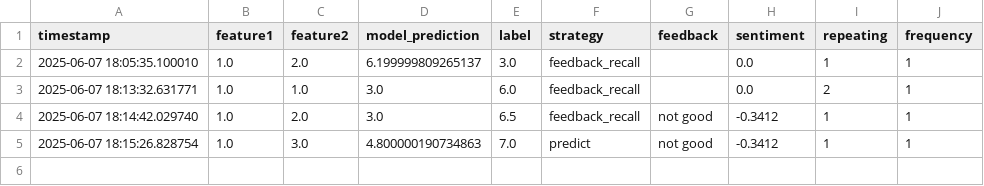
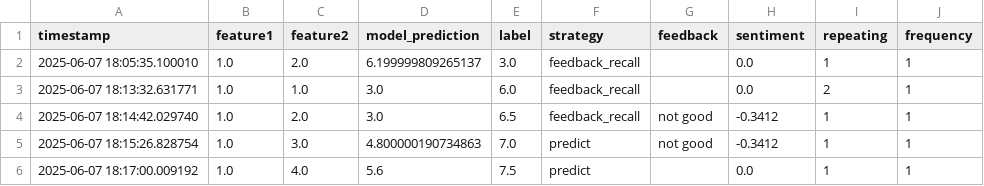
Before and after one commit to engaks826/my-re-app, a CSV file: feedback_log.csv, drawn as a sheet; the diff names each change by its address in the sheet, - before the commit and + after, or states it on an @@ line.

Commit message:
Feedback update @ 2025-06-07 18:17:00

```diff
--- a/feedback_log.csv
+++ b/feedback_log.csv
+row 6: 2025-06-07 18:17:00.009192 | 1.0 | 4.0 | 5.6 | 7.5 | predict |  | 0.0 | 1 | 1
```
Also changed, not shown: 8 other files.
